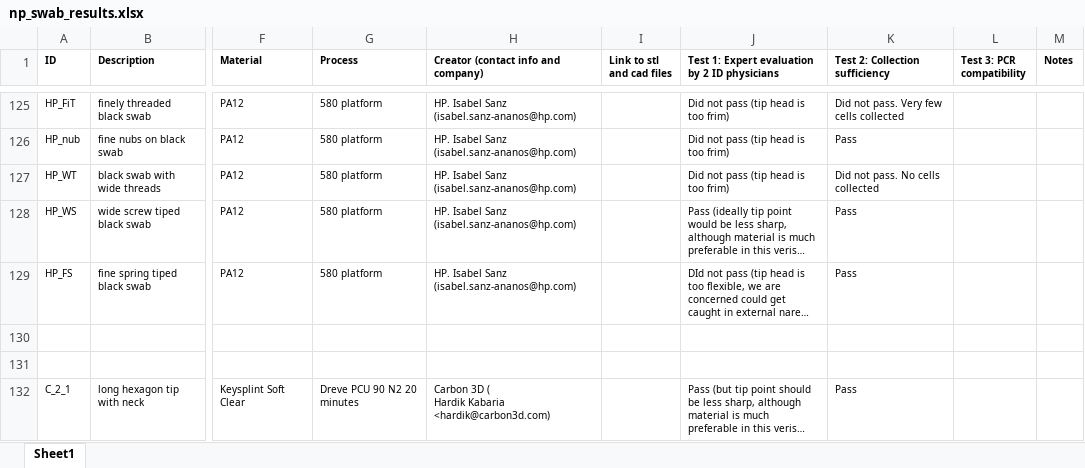
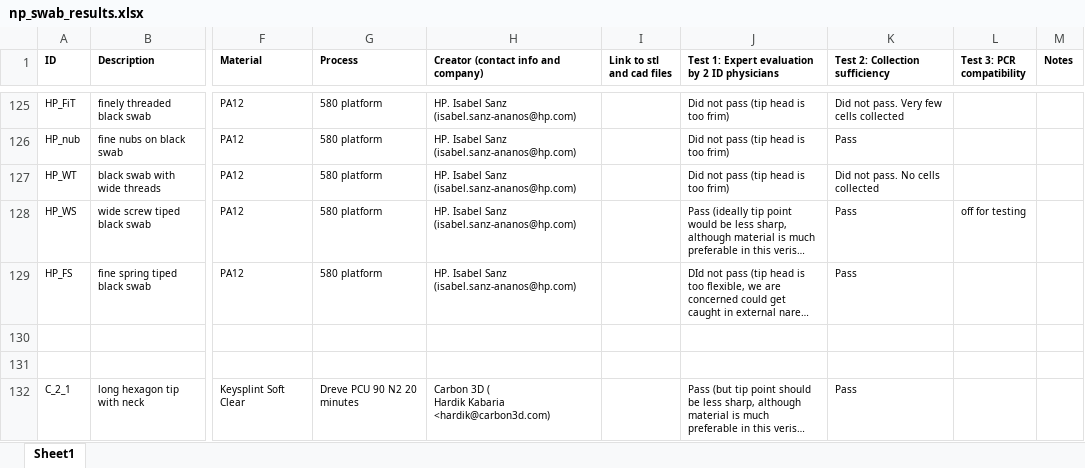
Before and after one commit to rarnaout/Covidswab, an Excel workbook: BIDMC/np_swab_results.xlsx, sheet Sheet1, drawn as a sheet; only a part is shown, gaps mark what is left out; long unchanged cells end in …; values as stored, in another font and other column widths than the file's, no borders; the diff covers the shown part only; the diff names each change by its address in the sheet, - before the commit and + after, or states it on an @@ line.

```diff
--- a/BIDMC/np_swab_results.xlsx (sheet Sheet1)
+++ b/BIDMC/np_swab_results.xlsx (sheet Sheet1)
-L128 (Test 3: PCR compatibility): (empty)
+L128 (Test 3: PCR compatibility): off for testing
```
Also changed, not shown: 17 added rows and 4 edited cells elsewhere in this sheet, 1 other file.
